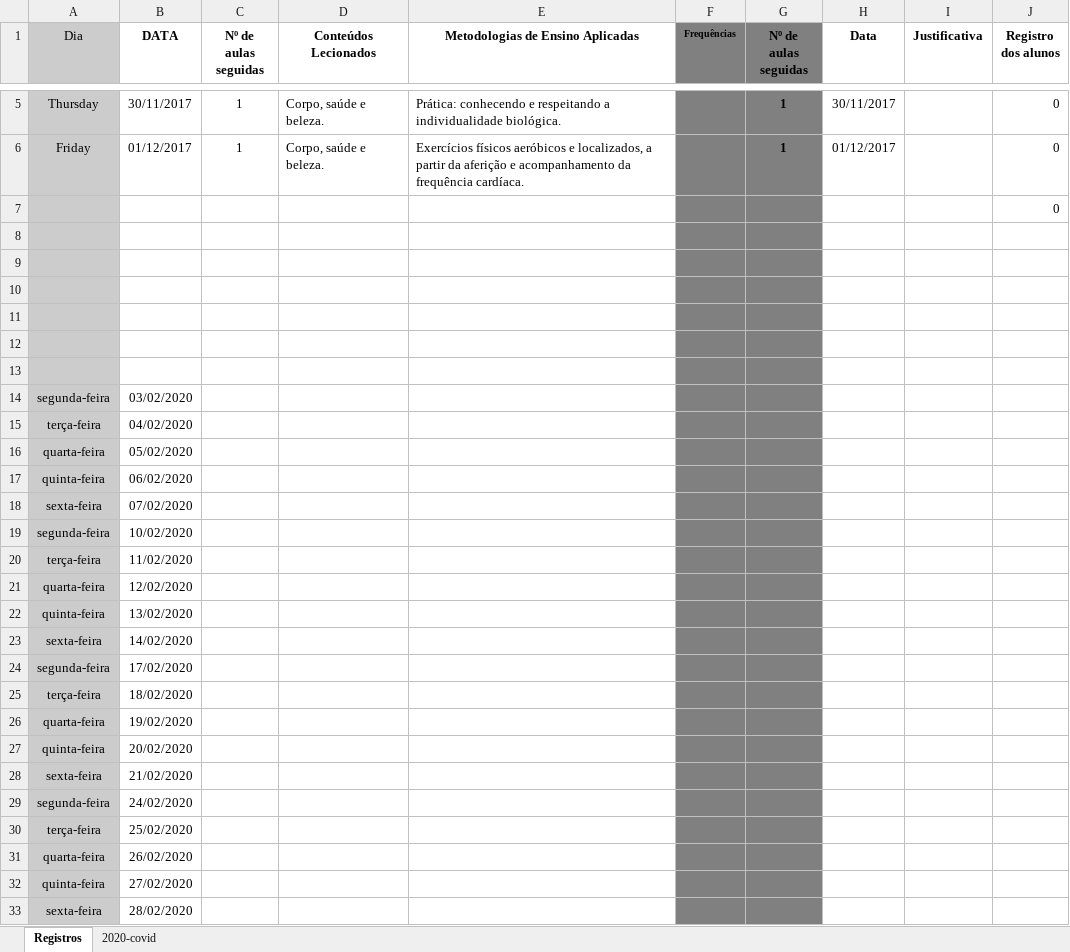
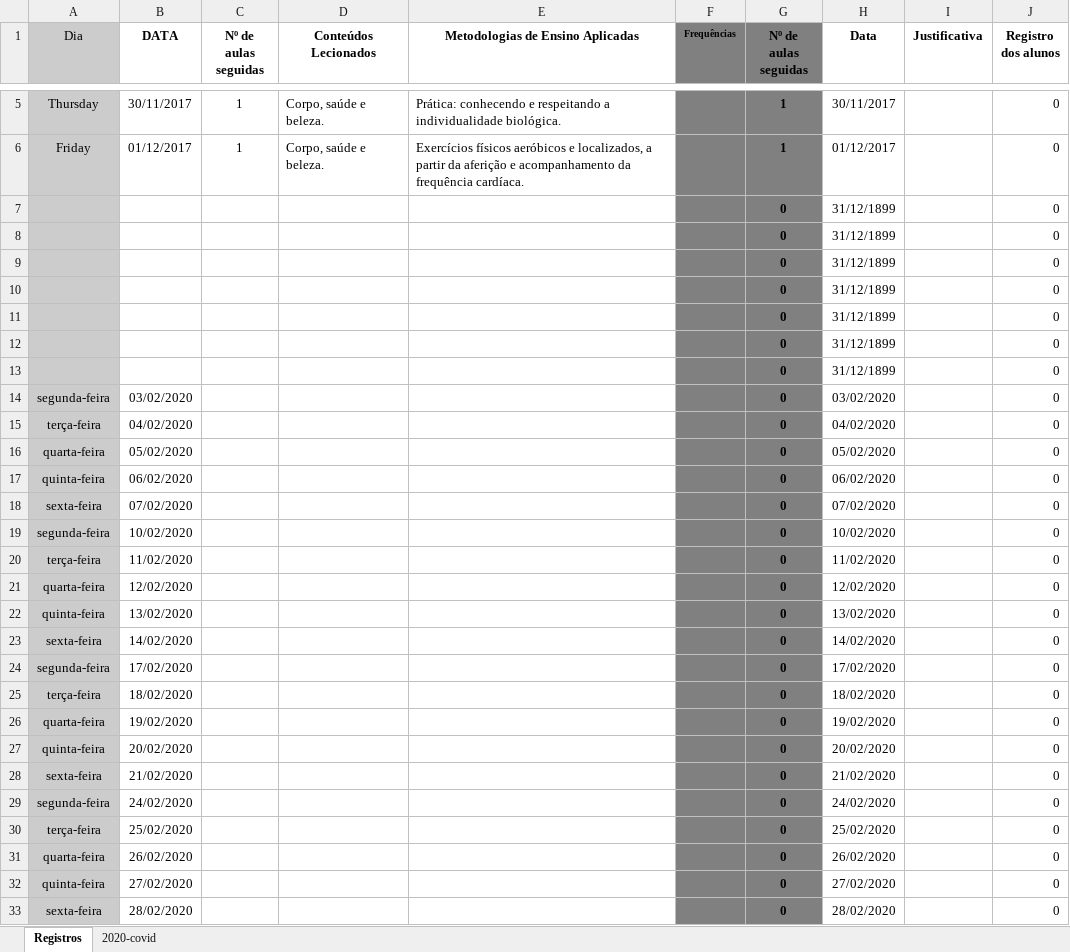
Before and after one commit to edusantana/saber-pb, an Excel workbook: aulas-conteudos.xlsx, sheet Registros, drawn as a sheet; only a part is shown, gaps mark what is left out; values as stored, in another font and other column widths than the file's, no borders; removed rows and columns are numbered as before the commit, all else as after; the diff covers the shown part only; the diff names each change by its address in the sheet, - before the commit and + after, or states it on an @@ line.

```diff
--- a/aulas-conteudos.xlsx (sheet Registros)
+++ b/aulas-conteudos.xlsx (sheet Registros)
-row 7:  |  |  |  |  |  |  |  |  | 0
-row 7: (empty)
+row 7:  |  |  |  |  |  | 0 | 31/12/1899 |  | 0
-row 8: (empty)
+row 8:  |  |  |  |  |  | 0 | 31/12/1899 |  | 0
-row 9: (empty)
+row 9:  |  |  |  |  |  | 0 | 31/12/1899 |  | 0
-row 10: (empty)
+row 10:  |  |  |  |  |  | 0 | 31/12/1899 |  | 0
-row 11: (empty)
+row 11:  |  |  |  |  |  | 0 | 31/12/1899 |  | 0
-row 12: (empty)
+row 12:  |  |  |  |  |  | 0 | 31/12/1899 |  | 0
+row 13:  |  |  |  |  |  | 0 | 31/12/1899 |  | 0
-G14:G33 (Nº de aulas seguidas): (empty)
+G14:G33 (Nº de aulas seguidas): 0
-H14 (Data): (empty)
+H14 (Data): 03/02/2020
-J14:J33 (Registro dos alunos): (empty)
+J14:J33 (Registro dos alunos): 0
-H15 (Data): (empty)
+H15 (Data): 04/02/2020
-H16 (Data): (empty)
+H16 (Data): 05/02/2020
-H17 (Data): (empty)
+H17 (Data): 06/02/2020
-H18 (Data): (empty)
+H18 (Data): 07/02/2020
-H19 (Data): (empty)
+H19 (Data): 10/02/2020
-H20 (Data): (empty)
+H20 (Data): 11/02/2020
-H21 (Data): (empty)
+H21 (Data): 12/02/2020
-H22 (Data): (empty)
+H22 (Data): 13/02/2020
-H23 (Data): (empty)
+H23 (Data): 14/02/2020
-H24 (Data): (empty)
+H24 (Data): 17/02/2020
-H25 (Data): (empty)
+H25 (Data): 18/02/2020
-H26 (Data): (empty)
+H26 (Data): 19/02/2020
-H27 (Data): (empty)
+H27 (Data): 20/02/2020
-H28 (Data): (empty)
+H28 (Data): 21/02/2020
-H29 (Data): (empty)
+H29 (Data): 24/02/2020
-H30 (Data): (empty)
+H30 (Data): 25/02/2020
-H31 (Data): (empty)
+H31 (Data): 26/02/2020
-H32 (Data): (empty)
+H32 (Data): 27/02/2020
-H33 (Data): (empty)
+H33 (Data): 28/02/2020
```
Also changed, not shown: 657 edited cells elsewhere in this sheet, sheet 2020-covid, 6 other files.
